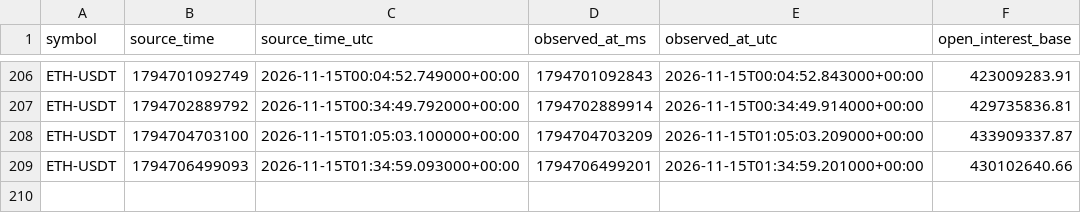
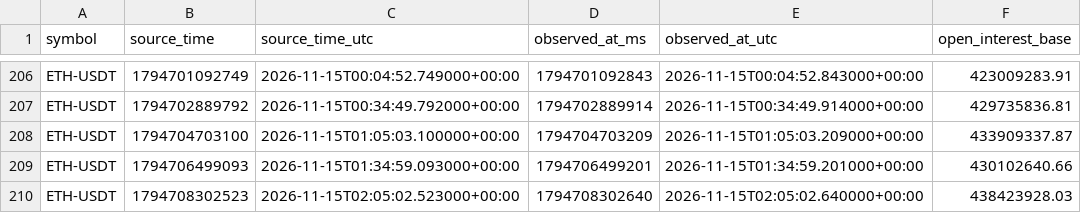
Before and after one commit to Gamadril34rus/astra_bot, a CSV file: data/bingx_usdm/open_interest/ETHUSDT_open_interest.csv, drawn as a sheet; only a part is shown, gaps mark what is left out; the diff names each change by its address in the sheet, - before the commit and + after, or states it on an @@ line.

```diff
--- a/data/bingx_usdm/open_interest/ETHUSDT_open_interest.csv
+++ b/data/bingx_usdm/open_interest/ETHUSDT_open_interest.csv
+row 210: ETH-USDT | 1794708302523 | 2026-11-15T02:05:02.523000+00:00 | 1794708302640 | 2026-11-15T02:05:02.640000+00:00 | 438423928.03
```
Also changed, not shown: data/bingx_usdm/open_interest/BTCUSDT_open_interest.csv, data/bingx_usdm/open_interest/HYPEUSDT_open_interest.csv, 11 other files.
